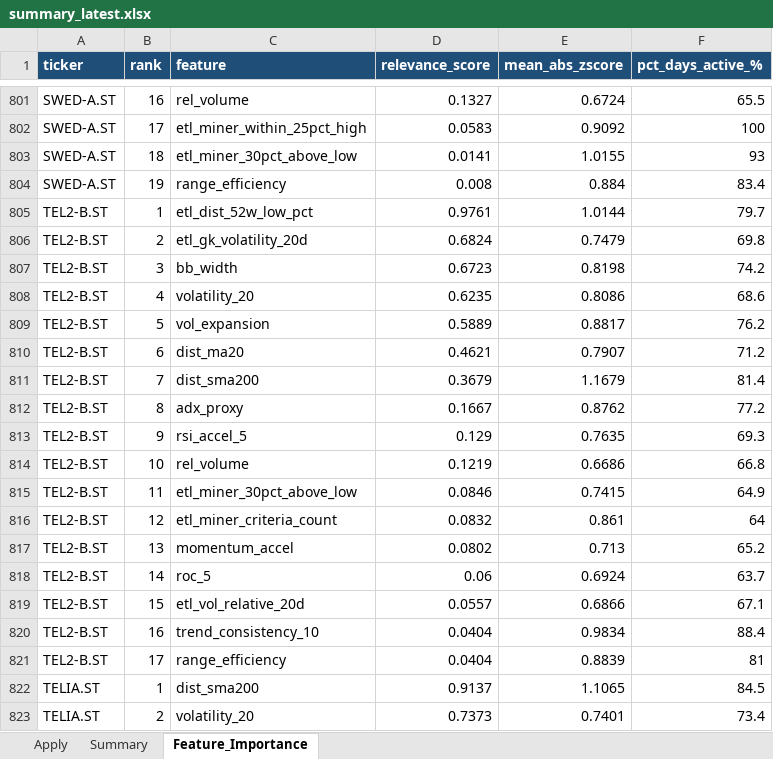
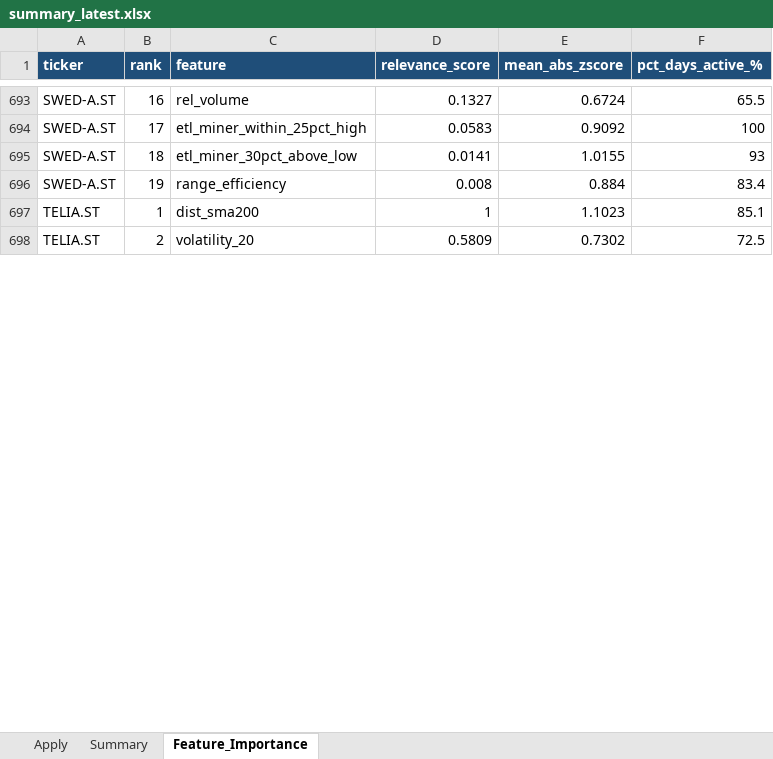
Before and after one commit to gcallj/test, an Excel workbook: summary_latest.xlsx, sheet Feature_Importance, drawn as a sheet; only a part is shown, gaps mark what is left out; values as stored, in another font and other column widths than the file's, no borders; removed rows and columns are numbered as before the commit, all else as after; the diff covers the shown part only; the diff names each change by its address in the sheet, - before the commit and + after, or states it on an @@ line.

```diff
--- a/summary_latest.xlsx (sheet Feature_Importance)
+++ b/summary_latest.xlsx (sheet Feature_Importance)
-row 805: TEL2-B.ST | 1 | etl_dist_52w_low_pct | 0.9761 | 1.0144 | 79.7
-row 806: TEL2-B.ST | 2 | etl_gk_volatility_20d | 0.6824 | 0.7479 | 69.8
-row 807: TEL2-B.ST | 3 | bb_width | 0.6723 | 0.8198 | 74.2
-row 808: TEL2-B.ST | 4 | volatility_20 | 0.6235 | 0.8086 | 68.6
-row 809: TEL2-B.ST | 5 | vol_expansion | 0.5889 | 0.8817 | 76.2
-row 810: TEL2-B.ST | 6 | dist_ma20 | 0.4621 | 0.7907 | 71.2
-row 811: TEL2-B.ST | 7 | dist_sma200 | 0.3679 | 1.1679 | 81.4
-row 812: TEL2-B.ST | 8 | adx_proxy | 0.1667 | 0.8762 | 77.2
-row 813: TEL2-B.ST | 9 | rsi_accel_5 | 0.129 | 0.7635 | 69.3
-row 814: TEL2-B.ST | 10 | rel_volume | 0.1219 | 0.6686 | 66.8
-row 815: TEL2-B.ST | 11 | etl_miner_30pct_above_low | 0.0846 | 0.7415 | 64.9
-row 816: TEL2-B.ST | 12 | etl_miner_criteria_count | 0.0832 | 0.861 | 64
-row 817: TEL2-B.ST | 13 | momentum_accel | 0.0802 | 0.713 | 65.2
-row 818: TEL2-B.ST | 14 | roc_5 | 0.06 | 0.6924 | 63.7
-row 819: TEL2-B.ST | 15 | etl_vol_relative_20d | 0.0557 | 0.6866 | 67.1
-row 820: TEL2-B.ST | 16 | trend_consistency_10 | 0.0404 | 0.9834 | 88.4
-row 821: TEL2-B.ST | 17 | range_efficiency | 0.0404 | 0.8839 | 81
-D697 (relevance_score): 0.9137
+D697 (relevance_score): 1
-E697 (mean_abs_zscore): 1.1065
+E697 (mean_abs_zscore): 1.1023
-F697 (pct_days_active_%): 84.5
+F697 (pct_days_active_%): 85.1
-D698 (relevance_score): 0.7373
+D698 (relevance_score): 0.5809
-E698 (mean_abs_zscore): 0.7401
+E698 (mean_abs_zscore): 0.7302
-F698 (pct_days_active_%): 73.4
+F698 (pct_days_active_%): 72.5
```
Also changed, not shown: 5 added rows, 132 removed rows and 254 edited cells elsewhere in this sheet, sheet Apply, sheet Summary, 3 other files.
